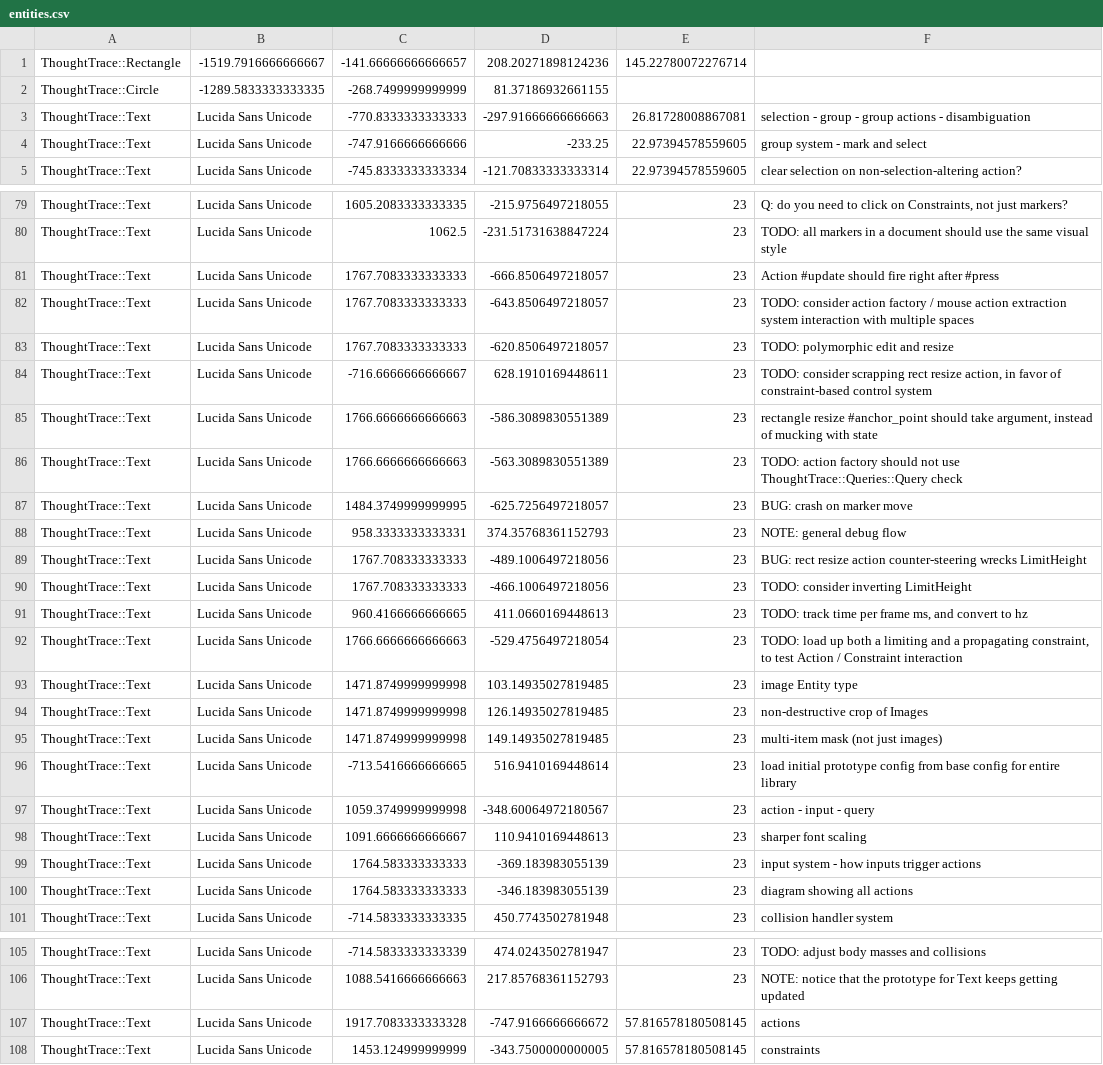
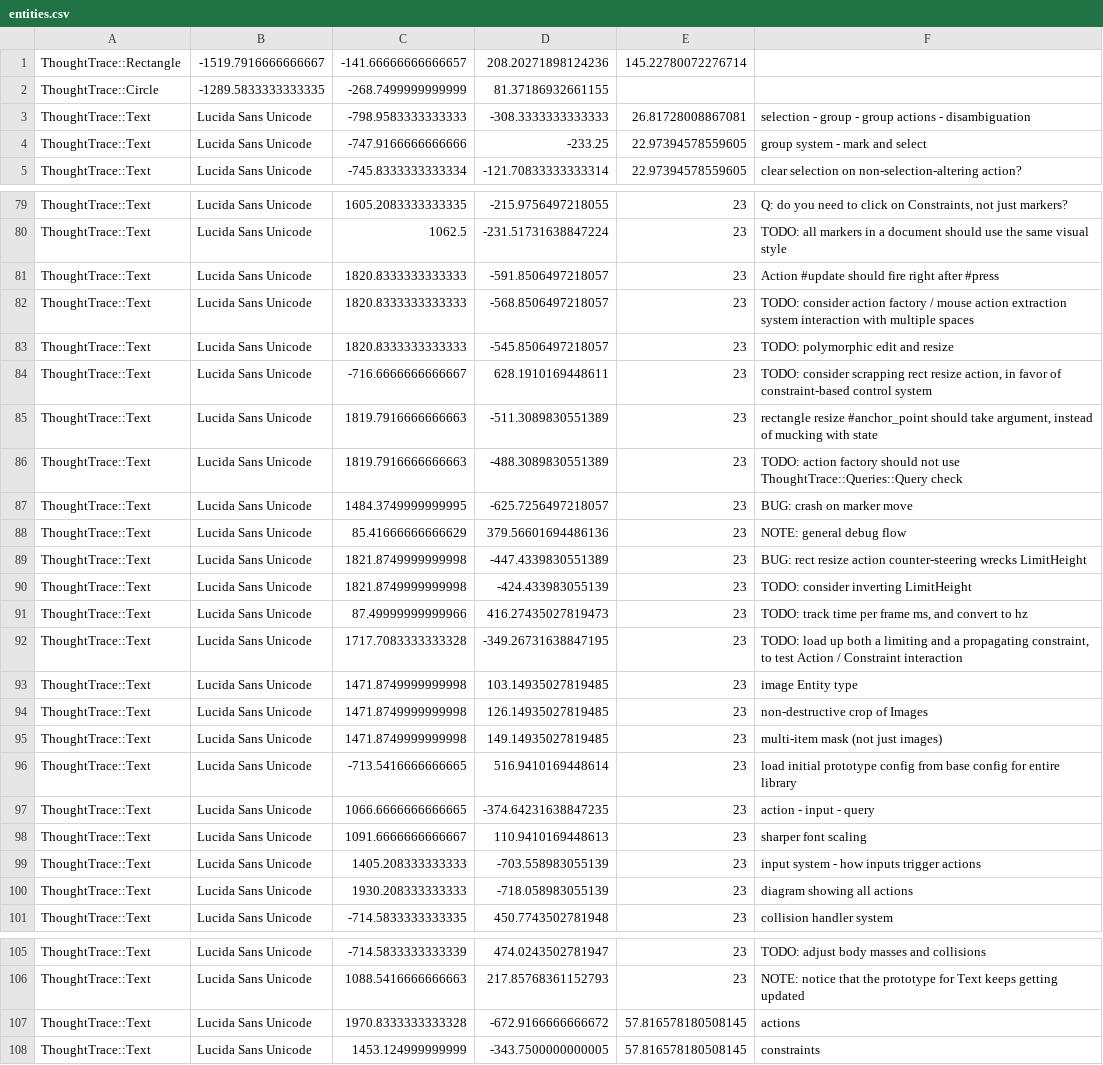
Before and after one commit to RavensKrag/ThoughtTrace, a CSV file: bin/data/todos/entities.csv, drawn as a sheet; only a part is shown, gaps mark what is left out.

Commit message:
last bit of moving things around for now

```diff
--- a/bin/data/todos/entities.csv
+++ b/bin/data/todos/entities.csv
@@ -2,3 +2,3 @@ ThoughtTrace::Rectangle,-1519.7916666666667,-141.66666666666657,208.202718981242
 ThoughtTrace::Circle,-1289.5833333333335,-268.7499999999999,81.37186932661155
-ThoughtTrace::Text,Lucida Sans Unicode,-770.8333333333333,-297.91666666666663,26.81728008867081,selection - group - group actions - disambiguation
+ThoughtTrace::Text,Lucida Sans Unicode,-798.9583333333333,-308.3333333333333,26.81728008867081,selection - group - group actions - disambiguation
 ThoughtTrace::Text,Lucida Sans Unicode,-747.9166666666666,-233.25,22.97394578559605,group system - mark and select
@@ -80,14 +80,14 @@ ThoughtTrace::Text,Lucida Sans Unicode,1605.2083333333335,-215.9756497218055,23,
 ThoughtTrace::Text,Lucida Sans Unicode,1062.5,-231.51731638847224,23,TODO: all markers in a document should use the same visual style
-ThoughtTrace::Text,Lucida Sans Unicode,1767.7083333333333,-666.8506497218057,23,Action #update should fire right after #press
-ThoughtTrace::Text,Lucida Sans Unicode,1767.7083333333333,-643.8506497218057,23,TODO: consider action factory / mouse action extraction system interaction with multiple spaces
-ThoughtTrace::Text,Lucida Sans Unicode,1767.7083333333333,-620.8506497218057,23,TODO: polymorphic edit and resize
+ThoughtTrace::Text,Lucida Sans Unicode,1820.8333333333333,-591.8506497218057,23,Action #update should fire right after #press
+ThoughtTrace::Text,Lucida Sans Unicode,1820.8333333333333,-568.8506497218057,23,TODO: consider action factory / mouse action extraction system interaction with multiple spaces
+ThoughtTrace::Text,Lucida Sans Unicode,1820.8333333333333,-545.8506497218057,23,TODO: polymorphic edit and resize
 ThoughtTrace::Text,Lucida Sans Unicode,-716.6666666666667,628.1910169448611,23,"TODO: consider scrapping rect resize action, in favor of constraint-based control system"
-ThoughtTrace::Text,Lucida Sans Unicode,1766.6666666666663,-586.3089830551389,23,"rectangle resize #anchor_point should take argument, instead of mucking with state"
-ThoughtTrace::Text,Lucida Sans Unicode,1766.6666666666663,-563.3089830551389,23,TODO: action factory should not use ThoughtTrace::Queries::Query check
+ThoughtTrace::Text,Lucida Sans Unicode,1819.7916666666663,-511.3089830551389,23,"rectangle resize #anchor_point should take argument, instead of mucking with state"
+ThoughtTrace::Text,Lucida Sans Unicode,1819.7916666666663,-488.3089830551389,23,TODO: action factory should not use ThoughtTrace::Queries::Query check
 ThoughtTrace::Text,Lucida Sans Unicode,1484.3749999999995,-625.7256497218057,23,BUG: crash on marker move
-ThoughtTrace::Text,Lucida Sans Unicode,958.3333333333331,374.35768361152793,23,NOTE: general debug flow
-ThoughtTrace::Text,Lucida Sans Unicode,1767.708333333333,-489.1006497218056,23,BUG: rect resize action counter-steering wrecks LimitHeight
-ThoughtTrace::Text,Lucida Sans Unicode,1767.708333333333,-466.1006497218056,23,TODO: consider inverting LimitHeight
-ThoughtTrace::Text,Lucida Sans Unicode,960.4166666666665,411.0660169448613,23,"TODO: track time per frame ms, and convert to hz"
-ThoughtTrace::Text,Lucida Sans Unicode,1766.6666666666663,-529.4756497218054,23,"TODO: load up both a limiting and a propagating constraint, to test Action / Constraint interaction"
+ThoughtTrace::Text,Lucida Sans Unicode,85.41666666666629,379.56601694486136,23,NOTE: general debug flow
+ThoughtTrace::Text,Lucida Sans Unicode,1821.8749999999998,-447.4339830551389,23,BUG: rect resize action counter-steering wrecks LimitHeight
+ThoughtTrace::Text,Lucida Sans Unicode,1821.8749999999998,-424.433983055139,23,TODO: consider inverting LimitHeight
+ThoughtTrace::Text,Lucida Sans Unicode,87.49999999999966,416.27435027819473,23,"TODO: track time per frame ms, and convert to hz"
+ThoughtTrace::Text,Lucida Sans Unicode,1717.7083333333328,-349.26731638847195,23,"TODO: load up both a limiting and a propagating constraint, to test Action / Constraint interaction"
 ThoughtTrace::Text,Lucida Sans Unicode,1471.8749999999998,103.14935027819485,23,image Entity type
@@ -96,6 +96,6 @@ ThoughtTrace::Text,Lucida Sans Unicode,1471.8749999999998,149.14935027819485,23,
 ThoughtTrace::Text,Lucida Sans Unicode,-713.5416666666665,516.9410169448614,23,load initial prototype config from base config for entire library
-ThoughtTrace::Text,Lucida Sans Unicode,1059.3749999999998,-348.60064972180567,23,action - input - query
+ThoughtTrace::Text,Lucida Sans Unicode,1066.6666666666665,-374.64231638847235,23,action - input - query
 ThoughtTrace::Text,Lucida Sans Unicode,1091.6666666666667,110.9410169448613,23,sharper font scaling
-ThoughtTrace::Text,Lucida Sans Unicode,1764.583333333333,-369.183983055139,23,input system - how inputs trigger actions
-ThoughtTrace::Text,Lucida Sans Unicode,1764.583333333333,-346.183983055139,23,diagram showing all actions
+ThoughtTrace::Text,Lucida Sans Unicode,1405.208333333333,-703.558983055139,23,input system - how inputs trigger actions
+ThoughtTrace::Text,Lucida Sans Unicode,1930.208333333333,-718.058983055139,23,diagram showing all actions
 ThoughtTrace::Text,Lucida Sans Unicode,-714.5833333333335,450.7743502781948,23,collision handler system
@@ -106,3 +106,3 @@ ThoughtTrace::Text,Lucida Sans Unicode,-714.5833333333339,474.0243502781947,23,T
 ThoughtTrace::Text,Lucida Sans Unicode,1088.5416666666663,217.85768361152793,23,NOTE: notice that the prototype for Text keeps getting updated
-ThoughtTrace::Text,Lucida Sans Unicode,1917.7083333333328,-747.9166666666672,57.816578180508145,actions
+ThoughtTrace::Text,Lucida Sans Unicode,1970.8333333333328,-672.9166666666672,57.816578180508145,actions
 ThoughtTrace::Text,Lucida Sans Unicode,1453.124999999999,-343.7500000000005,57.816578180508145,constraints
```
